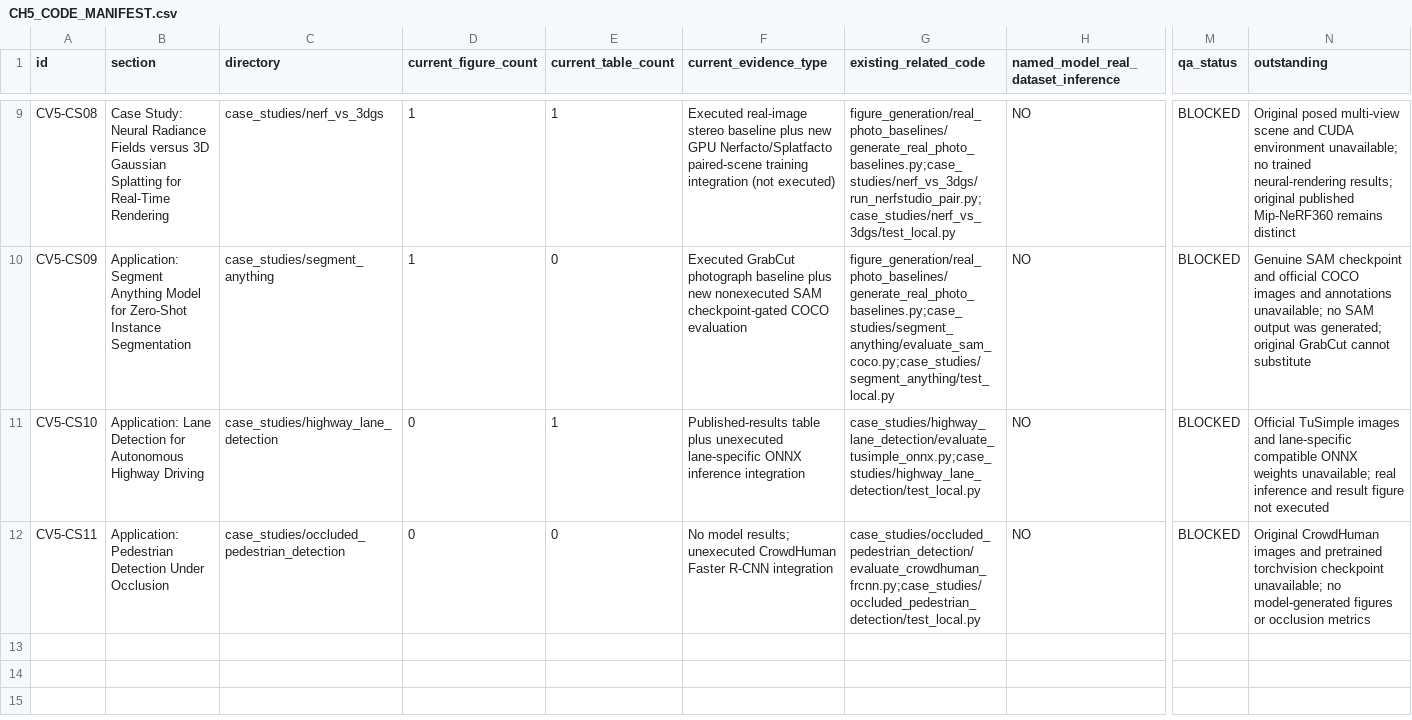
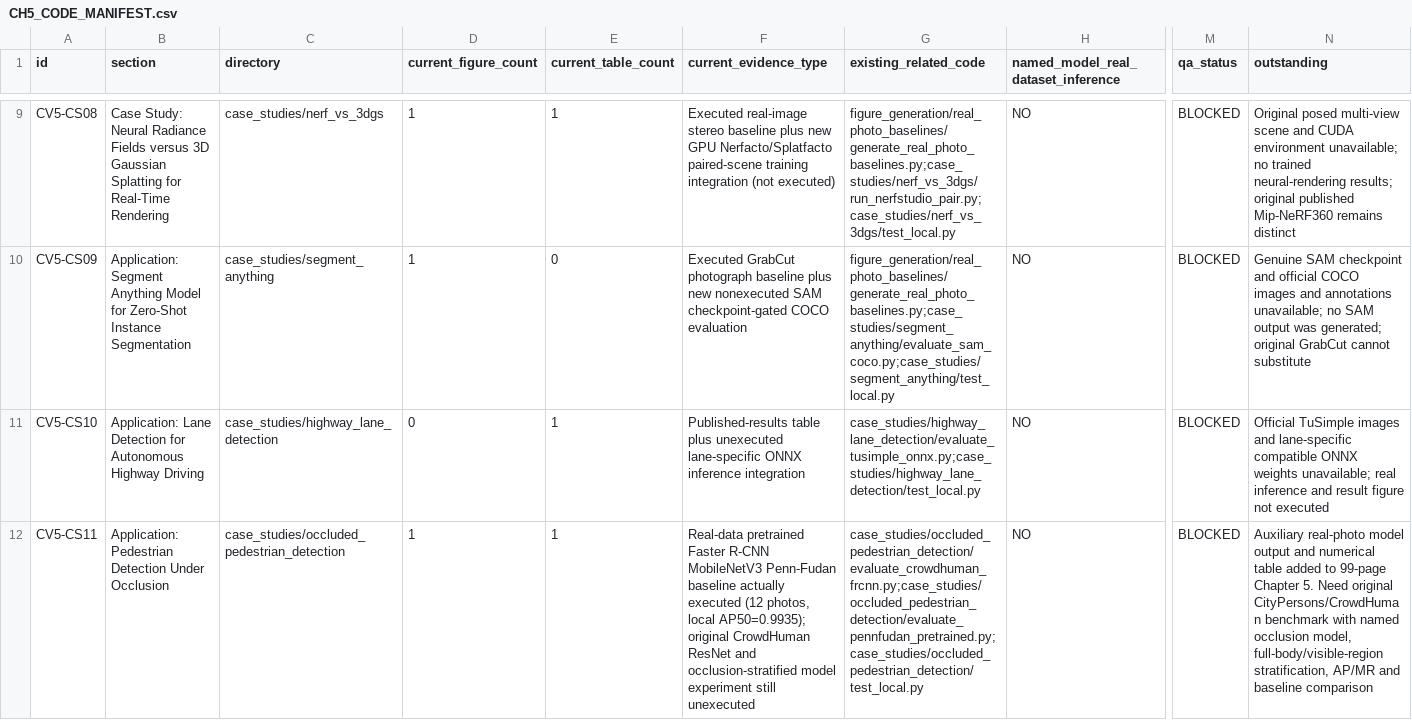
Before and after one commit to JLondon11/AppliedML, a CSV file: chapters/computer_vision/part_ii/autonomous_vehicles/CH5_CODE_MANIFEST.csv, drawn as a sheet; only a part is shown, gaps mark what is left out; the diff names each change by its address in the sheet, - before the commit and + after, or states it on an @@ line.

Commit message:
Record actually executed Penn-Fudan model baseline while keeping full occlusion QA blocked

```diff
--- a/chapters/computer_vision/part_ii/autonomous_vehicles/CH5_CODE_MANIFEST.csv
+++ b/chapters/computer_vision/part_ii/autonomous_vehicles/CH5_CODE_MANIFEST.csv
-D12 (current_figure_count): 0
+D12 (current_figure_count): 1
-E12 (current_table_count): 0
+E12 (current_table_count): 1
-F12 (current_evidence_type): No model results; unexecuted CrowdHuman Faster R-CNN integration
+F12 (current_evidence_type): Real-data pretrained Faster R-CNN MobileNetV3 Penn-Fudan baseline actually executed (12 photos, local AP50=0.9935); original CrowdHuman ResNet and occlusion-stratified model experiment still unexecuted
-G12 (existing_related_code): case_studies/occluded_pedestrian_detection/evaluate_crowdhuman_frcnn.py;case_studies/occluded_pedestrian_detection/test_local.py
+G12 (existing_related_code): case_studies/occluded_pedestrian_detection/evaluate_crowdhuman_frcnn.py;case_studies/occluded_pedestrian_detection/evaluate_pennfudan_pretrained.py;case_studies/occluded_pedestrian_detection/test_local.py
-N12 (outstanding): Original CrowdHuman images and pretrained torchvision checkpoint unavailable; no model-generated figures or occlusion metrics
+N12 (outstanding): Auxiliary real-photo model output and numerical table added to 99-page Chapter 5. Need original CityPersons/CrowdHuman benchmark with named occlusion model, full-body/visible-region stratification, AP/MR and baseline comparison
```
